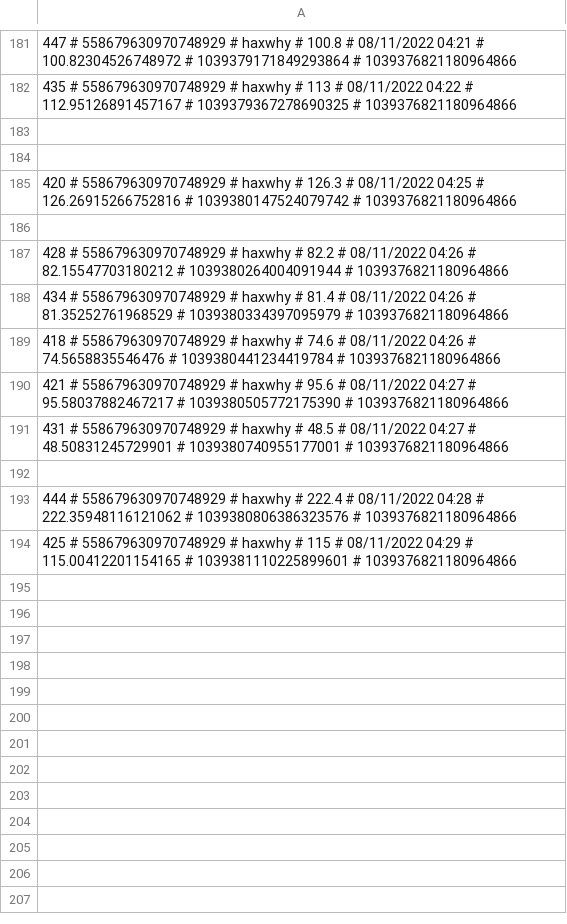
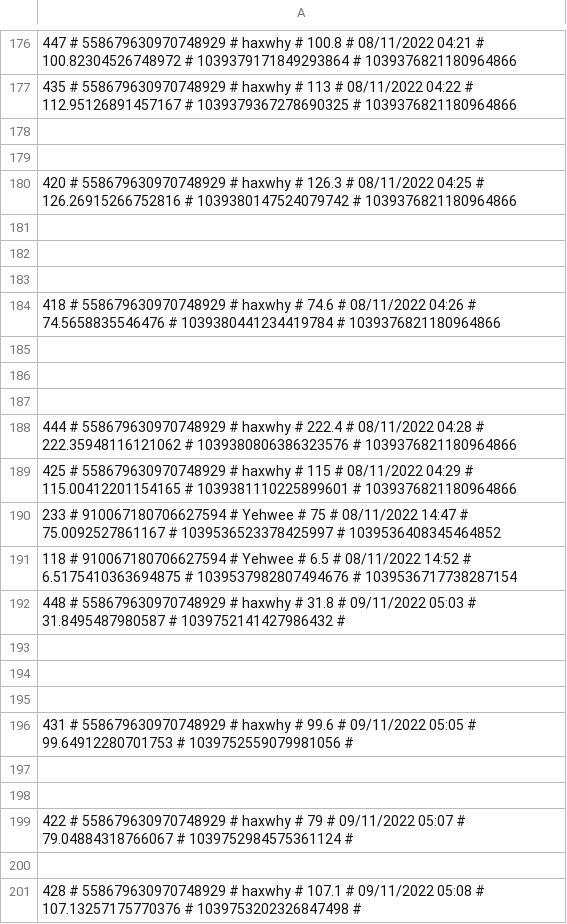
Before and after one commit to treel0ver/Type, a CSV file: database/saved_results.csv, drawn as a sheet; only a part is shown, gaps mark what is left out; the diff covers the shown part only.

```diff
--- a/database/saved_results.csv
+++ b/database/saved_results.csv
@@ -186,7 +181,7 @@
 
-428 # 558679630970748929 # haxwhy # 82.2 # 08/11/2022 04:26 # 82.15547703180212 # 1039380264004091944 # 1039376821180964866
-434 # 558679630970748929 # haxwhy # 81.4 # 08/11/2022 04:26 # 81.35252761968529 # 1039380334397095979 # 1039376821180964866
+
+
 418 # 558679630970748929 # haxwhy # 74.6 # 08/11/2022 04:26 # 74.5658835546476 # 1039380441234419784 # 1039376821180964866
-421 # 558679630970748929 # haxwhy # 95.6 # 08/11/2022 04:27 # 95.58037882467217 # 1039380505772175390 # 1039376821180964866
-431 # 558679630970748929 # haxwhy # 48.5 # 08/11/2022 04:27 # 48.50831245729901 # 1039380740955177001 # 1039376821180964866
+
+
 
@@ -194 +189,13 @@
 425 # 558679630970748929 # haxwhy # 115 # 08/11/2022 04:29 # 115.00412201154165 # 1039381110225899601 # 1039376821180964866
+233 # 910067180706627594 # Yehwee # 75 # 08/11/2022 14:47 # 75.0092527861167 # 1039536523378425997 # 1039536408345464852
+118 # 910067180706627594 # Yehwee # 6.5 # 08/11/2022 14:52 # 6.5175410363694875 # 1039537982807494676 # 1039536717738287154
+448 # 558679630970748929 # haxwhy # 31.8 # 09/11/2022 05:03 # 31.8495487980587 # 1039752141427986432 #
+
+
+
+431 # 558679630970748929 # haxwhy # 99.6 # 09/11/2022 05:05 # 99.64912280701753 # 1039752559079981056 #
+
+
+422 # 558679630970748929 # haxwhy # 79 # 09/11/2022 05:07 # 79.04884318766067 # 1039752984575361124 #
+
+428 # 558679630970748929 # haxwhy # 107.1 # 09/11/2022 05:08 # 107.13257175770376 # 1039753202326847498 #
```
Also changed, not shown: 47 added rows, 5 removed rows and 6 edited cells elsewhere in this file, database/levels.csv, database/texts.csv, 4 other files.
